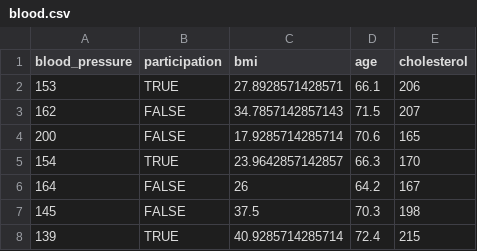
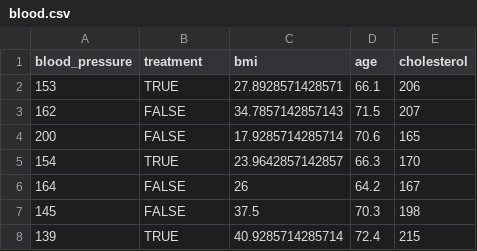
Before and after one commit to krz/ps_matching, a CSV file: blood.csv, drawn as a sheet; only a part is shown.

Commit message:
Update blood.csv

```diff
--- a/blood.csv
+++ b/blood.csv
@@ -1,2 +1,2 @@
-"blood_pressure","participation","bmi","age","cholesterol",
+"blood_pressure","treatment","bmi","age","cholesterol",
 153,TRUE,27.8928571428571,66.1,206,
```
